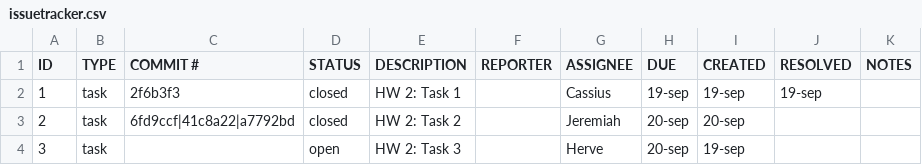
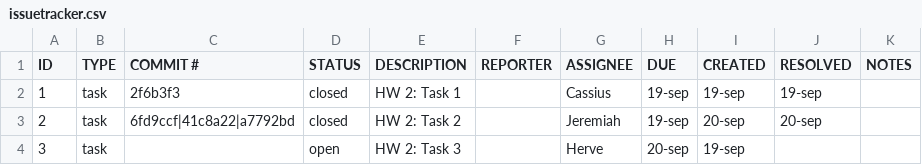
Before and after one commit to miahpng/ET574-D-HW2-Jeremiah-Herve-Cassius, a CSV file: issuetracker.csv, drawn as a sheet.

Commit message:
Update issuetracker.csv

```diff
--- a/issuetracker.csv
+++ b/issuetracker.csv
@@ -2,3 +2,3 @@ ID,TYPE,COMMIT #,STATUS,DESCRIPTION,REPORTER,ASSIGNEE,DUE,CREATED,RESOLVED,NOTES
 1,task,2f6b3f3,closed,HW 2: Task 1,,Cassius,19-sep,19-sep,19-sep,
-2,task,6fd9ccf|41c8a22|a7792bd,closed,HW 2: Task 2,,Jeremiah,20-sep,20-sep,,
+2,task,6fd9ccf|41c8a22|a7792bd,closed,HW 2: Task 2,,Jeremiah,19-sep,20-sep,20-sep,
 3,task,,open,HW 2: Task 3,,Herve,20-sep,19-sep,,
```
